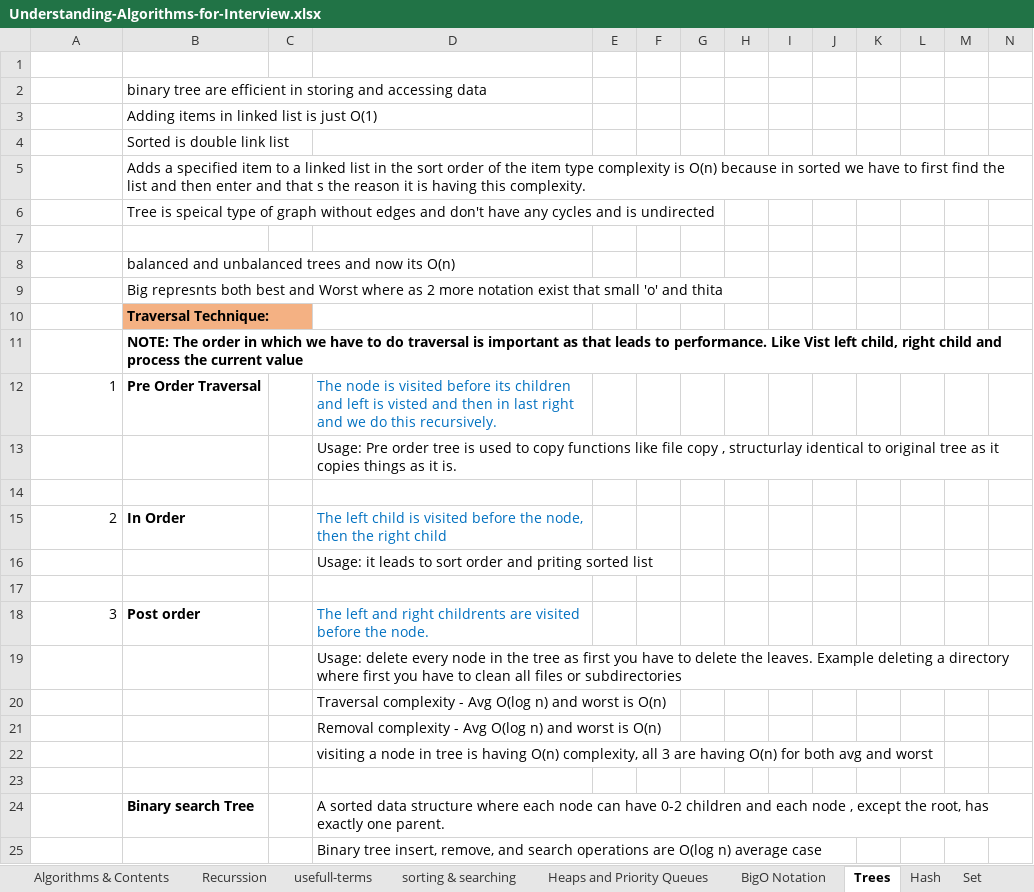
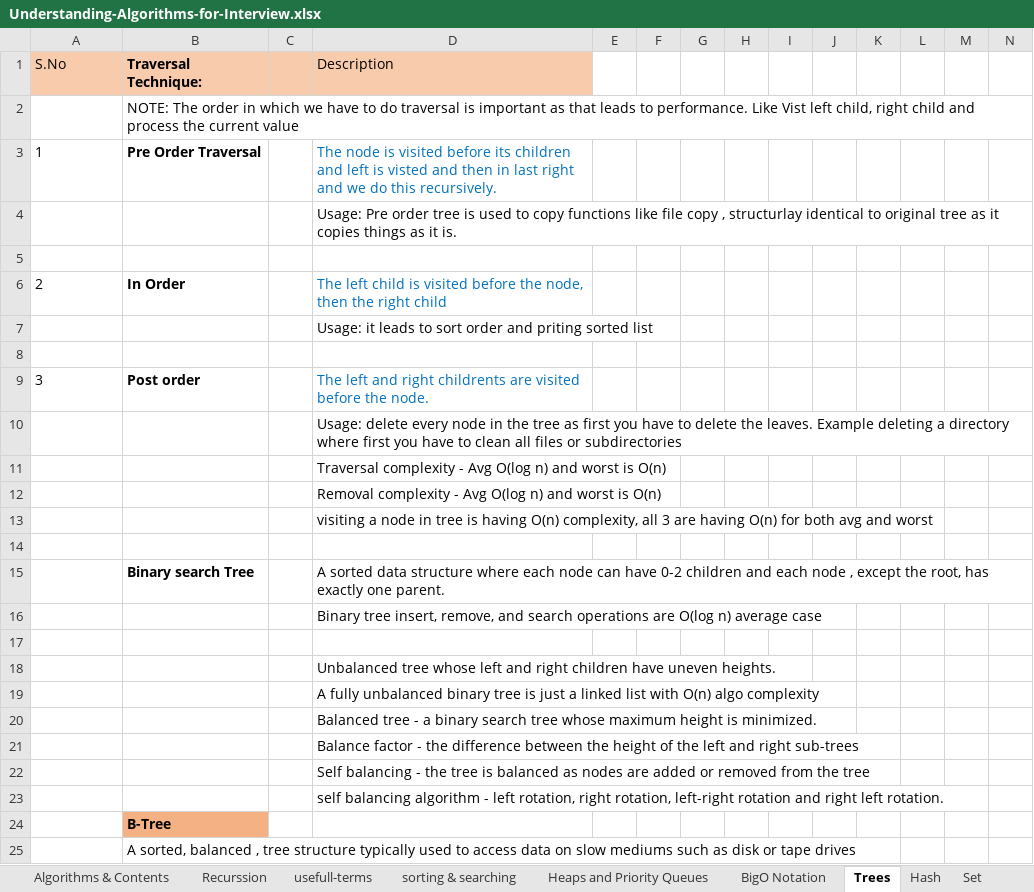
Before and after one commit to shailendersinghchauhan/algorithms-and-interviews, an Excel workbook: Understanding-Algorithms-for-Interview.xlsx, sheet Trees, drawn as a sheet; only a part is shown; the shorter side is filled out with more unchanged rows; values as stored, in another font and other column widths than the file's, no borders; removed rows and columns are numbered as before the commit, all else as after; the diff covers the shown part only; the diff names each change by its address in the sheet, - before the commit and + after, or states it on an @@ line.

```diff
--- a/Understanding-Algorithms-for-Interview.xlsx (sheet Trees)
+++ b/Understanding-Algorithms-for-Interview.xlsx (sheet Trees)
-row 1: (empty)
+row 1: S.No | Traversal Technique: |  | Description
-A1:D1 fill: none
+A1:D1 fill: #F8CBAD
-row 2:  | binary tree are efficient in storing and accessing data
-row 3:  | Adding items in linked list is just O(1)
-row 4:  | Sorted is double link list
-row 5:  | Adds a specified item to a linked list in the sort order of the item type complexity is O(n) because in sorted we have to first find the list and then enter and that s the reason it is having this complexity.
-row 6:  | Tree is speical type of graph without edges and don't have any cycles and is undirected
-row 7: (empty)
-row 8:  | balanced and unbalanced trees and now its O(n)
-row 9:  | Big represnts both best and Worst where as 2 more notation exist that small 'o' and thita
-row 10:  | Traversal Technique:
-B2 bold: on
+B2 bold: off
-A3 alignment: right
+A3 alignment: left
-A6 alignment: right
+A6 alignment: left
-A9 alignment: right
+A9 alignment: left
```
Also changed, not shown: 9 added rows elsewhere in this sheet, sheet Hash, sheet usefull-terms, sheet BigO Notation, sheet Set, sheet Brute-Force Algo, charts or pictures, 1 other file.
